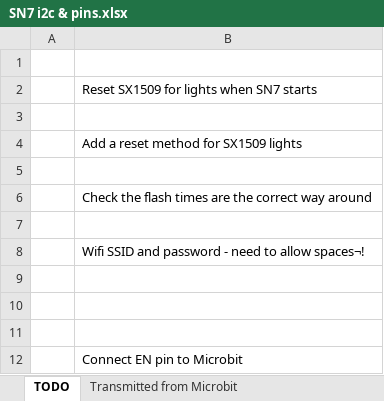
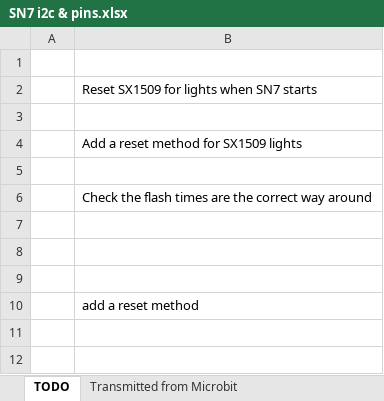
Before and after one commit to targetarchitecture/i2c-to-mqtt, an Excel workbook: SN7 i2c & pins.xlsx, sheet TODO, drawn as a sheet; values as stored, in another font and other column widths than the file's, no borders; removed rows and columns are numbered as before the commit, all else as after; the diff names each change by its address in the sheet, - before the commit and + after, or states it on an @@ line.

```diff
--- a/SN7 i2c & pins.xlsx (sheet TODO)
+++ b/SN7 i2c & pins.xlsx (sheet TODO)
-row 8:  | Wifi SSID and password - need to allow spaces¬!
-row 11: (empty)
-B10: Connect EN pin to Microbit
+B10: add a reset method
```
Also changed, not shown: 3 other files.
